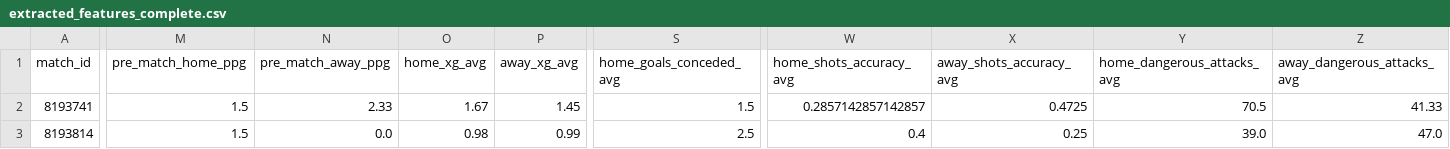
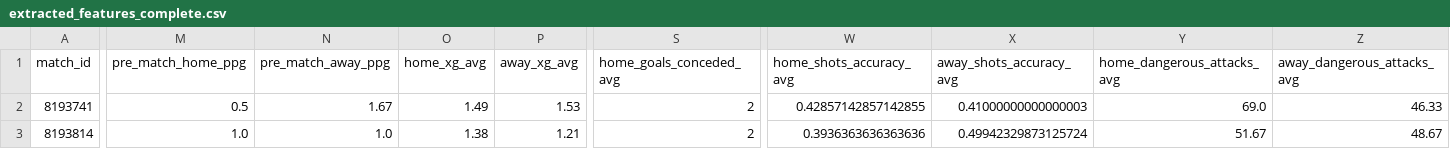
Before and after one commit to iampreetdave-max/football-predictions, a CSV file: extracted_features_complete.csv, drawn as a sheet; only a part is shown, gaps mark what is left out; the diff covers the shown part only; the diff names each change by its address in the sheet, - before the commit and + after, or states it on an @@ line.

```diff
--- a/extracted_features_complete.csv
+++ b/extracted_features_complete.csv
-M2 (pre_match_home_ppg): 1.5
+M2 (pre_match_home_ppg): 0.5
-N2 (pre_match_away_ppg): 2.33
+N2 (pre_match_away_ppg): 1.67
-O2 (home_xg_avg): 1.67
+O2 (home_xg_avg): 1.49
-P2 (away_xg_avg): 1.45
+P2 (away_xg_avg): 1.53
-S2 (home_goals_conceded_avg): 1.5
+S2 (home_goals_conceded_avg): 2
-W2 (home_shots_accuracy_avg): 0.2857142857142857
+W2 (home_shots_accuracy_avg): 0.42857142857142855
-X2 (away_shots_accuracy_avg): 0.4725
+X2 (away_shots_accuracy_avg): 0.41000000000000003
-Y2 (home_dangerous_attacks_avg): 70.5
+Y2 (home_dangerous_attacks_avg): 69.0
-Z2 (away_dangerous_attacks_avg): 41.33
+Z2 (away_dangerous_attacks_avg): 46.33
-M3 (pre_match_home_ppg): 1.5
+M3 (pre_match_home_ppg): 1.0
-N3 (pre_match_away_ppg): 0.0
+N3 (pre_match_away_ppg): 1.0
-O3 (home_xg_avg): 0.98
+O3 (home_xg_avg): 1.38
-P3 (away_xg_avg): 0.99
+P3 (away_xg_avg): 1.21
-S3 (home_goals_conceded_avg): 2.5
+S3 (home_goals_conceded_avg): 2
-W3 (home_shots_accuracy_avg): 0.4
+W3 (home_shots_accuracy_avg): 0.3936363636363636
-X3 (away_shots_accuracy_avg): 0.25
+X3 (away_shots_accuracy_avg): 0.49942329873125724
-Y3 (home_dangerous_attacks_avg): 39.0
+Y3 (home_dangerous_attacks_avg): 51.67
-Z3 (away_dangerous_attacks_avg): 47.0
+Z3 (away_dangerous_attacks_avg): 48.67
```
Also changed, not shown: 7 edited cells elsewhere in this file.
